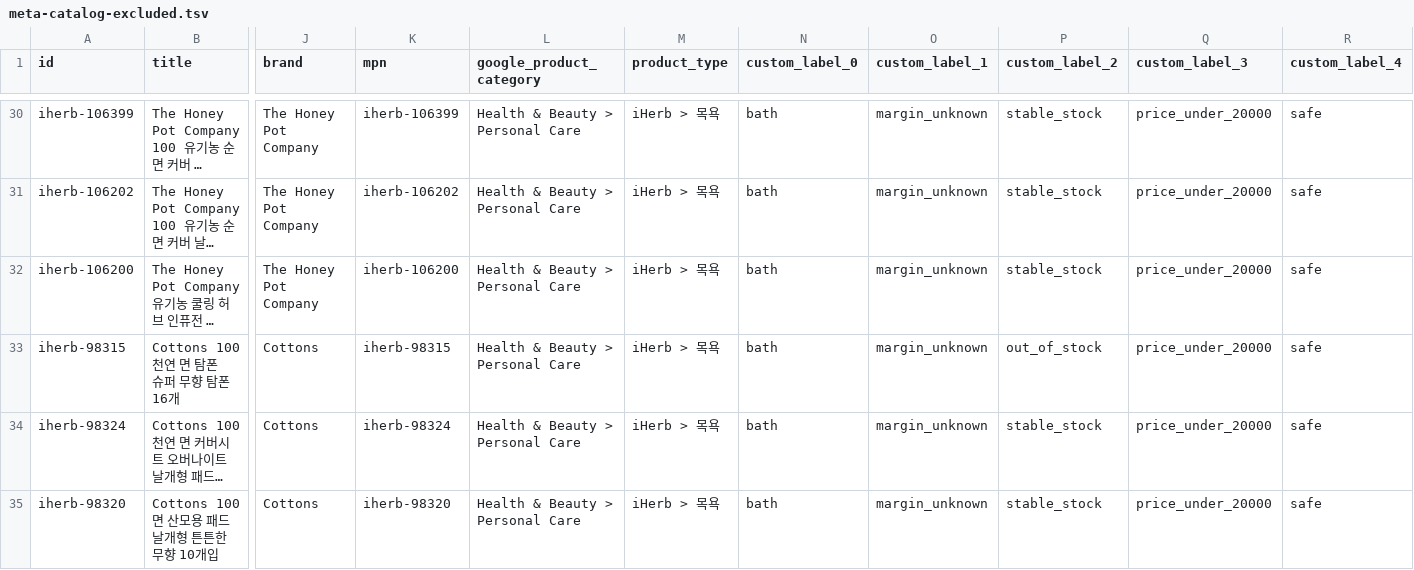
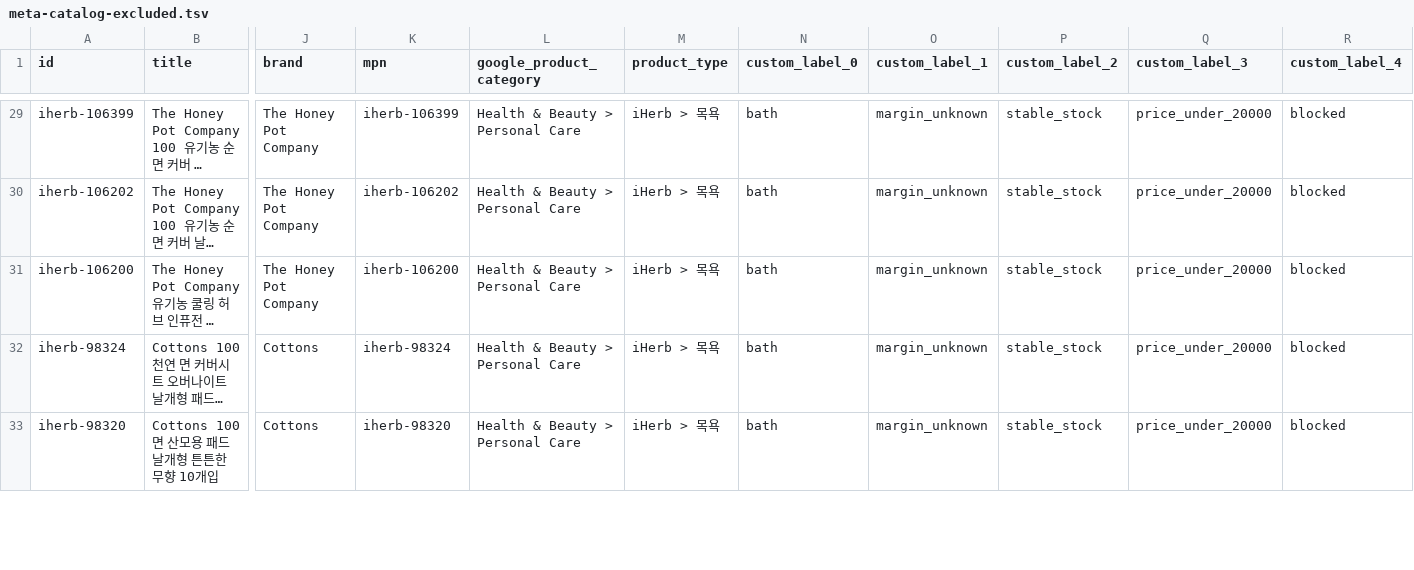
Before and after one commit to abitraco/imweb-naver-ep, a TSV file: meta-catalog-excluded.tsv, drawn as a sheet; only a part is shown, gaps mark what is left out; long unchanged cells end in …; removed rows and columns are numbered as before the commit, all else as after; rows hold the shown columns only; the diff covers the shown part only; the diff names each change by its address in the sheet, - before the commit and + after, or states it on an @@ line.

```diff
--- a/meta-catalog-excluded.tsv
+++ b/meta-catalog-excluded.tsv
-R29:R31 (custom_label_4): safe
+R29:R31 (custom_label_4): blocked
-row 33: iherb-98315 | Cottons 100 천연 면 탐폰 슈퍼 무향 탐폰 16개 | Cottons | iherb-98315 | Health & Beauty > Personal Care | iHerb > 목욕 | bath | margin_unknown | out_of_stock | price_under_20000 | safe
-R32:R33 (custom_label_4): safe
+R32:R33 (custom_label_4): blocked
```
Also changed, not shown: 1 removed row and 32 edited cells elsewhere in this file, google-merchant-excluded.tsv, 3 other files.
